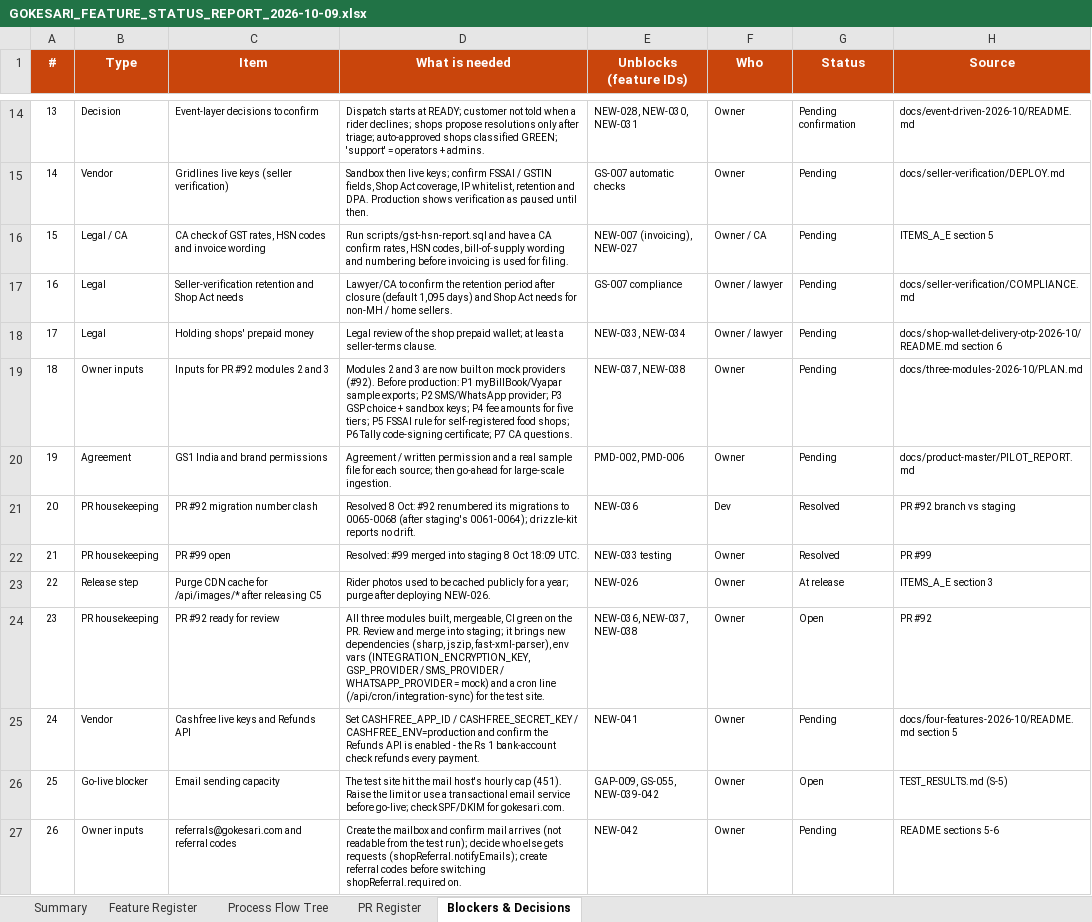
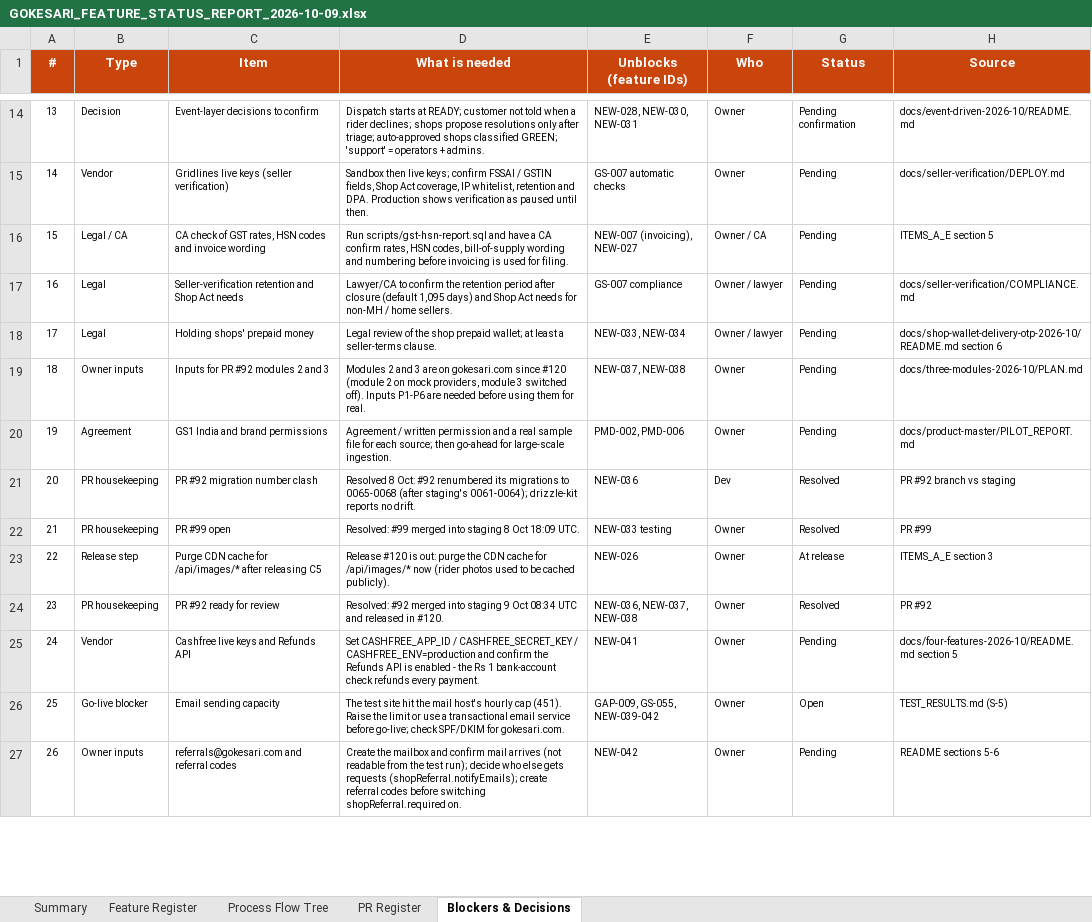
Before and after one commit to sanjaymorankar-debug/GoKesari, an Excel workbook: docs/gokesari-audit/GOKESARI_FEATURE_STATUS_REPORT_2026-10-09.xlsx, sheet Blockers & Decisions, drawn as a sheet; only a part is shown, gaps mark what is left out; values as stored, in another font and other column widths than the file's, no borders; charts and pictures and conditional formats not drawn; the diff covers the shown part only; the diff names each change by its address in the sheet, - before the commit and + after, or states it on an @@ line.

```diff
--- a/docs/gokesari-audit/GOKESARI_FEATURE_STATUS_REPORT_2026-10-09.xlsx (sheet Blockers & Decisions)
+++ b/docs/gokesari-audit/GOKESARI_FEATURE_STATUS_REPORT_2026-10-09.xlsx (sheet Blockers & Decisions)
-D19 (What is needed): …3 are now built on mock providers (#92). Before production: P1 myBillBook/Vyapar sample exports; P2 SMS/WhatsApp provider; P3 GSP choice + sandbox keys; P4 fee amounts for five tiers; P5 FSSAI rule for self-registered food shops; P6 Tally code-signing certificate; P7 CA questions.
+D19 (What is needed): …3 are on gokesari.com since #120 (module 2 on mock providers, module 3 switched off). Inputs P1-P6 are needed before using them for real.
-D23 (What is needed): Rider photos used to be cached publicly for a year; purge after deploying NEW-026.
+D23 (What is needed): Release #120 is out: purge the CDN cache for /api/images/* now (rider photos used to be cached publicly).
-D24 (What is needed): All three modules built, mergeable, CI green on the PR. Review and merge into staging; it brings new dependencies (sharp, jszip, fast-xml-parser), env vars (INTEGRATION_ENCRYPTION_KEY, GSP_PROVIDER / SMS_PROVIDER / WHATSAPP_PROVIDER = mock) and a cron line (/api/cron/integration-sync) for the test site.
+D24 (What is needed): Resolved: #92 merged into staging 9 Oct 08:34 UTC and released in #120.
-G24 (Status): Open
+G24 (Status): Resolved
```
Also changed, not shown: 3 added rows and 7 edited cells elsewhere in this sheet, sheet Summary, sheet Feature Register, sheet PR Register, sheet Process Flow Tree, charts or pictures, 3 other files.
